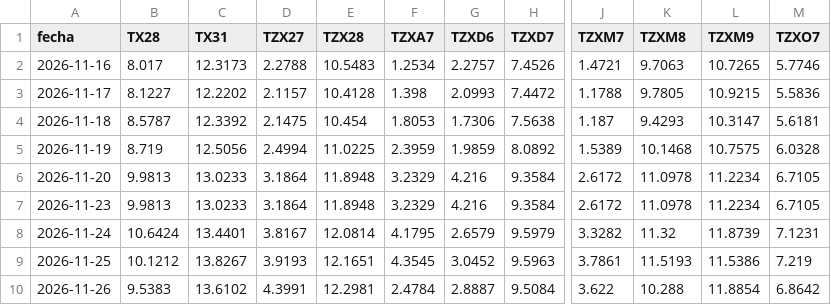
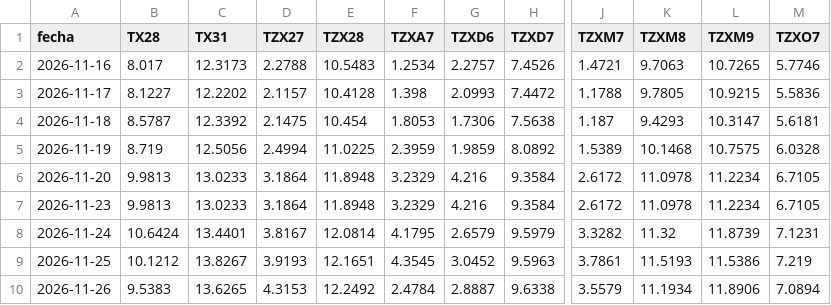
Before and after one commit to datamiazzo-2026/datos-publicos, a CSV file: respaldo/bonos_cer.csv, drawn as a sheet; only a part is shown, gaps mark what is left out; the diff names each change by its address in the sheet, - before the commit and + after, or states it on an @@ line.

```diff
--- a/respaldo/bonos_cer.csv
+++ b/respaldo/bonos_cer.csv
-C10 (TX31): 13.6102
+C10 (TX31): 13.6265
-D10 (TZX27): 4.3991
+D10 (TZX27): 4.3153
-E10 (TZX28): 12.2981
+E10 (TZX28): 12.2492
-H10 (TZXD7): 9.5084
+H10 (TZXD7): 9.6338
-J10 (TZXM7): 3.622
+J10 (TZXM7): 3.5579
-K10 (TZXM8): 10.288
+K10 (TZXM8): 11.1934
-L10 (TZXM9): 11.8854
+L10 (TZXM9): 11.8906
-M10 (TZXO7): 6.8642
+M10 (TZXO7): 7.0894
```
Also changed, not shown: dolares.csv, respaldo/bonos_cer_largos.csv, 21 other files.
